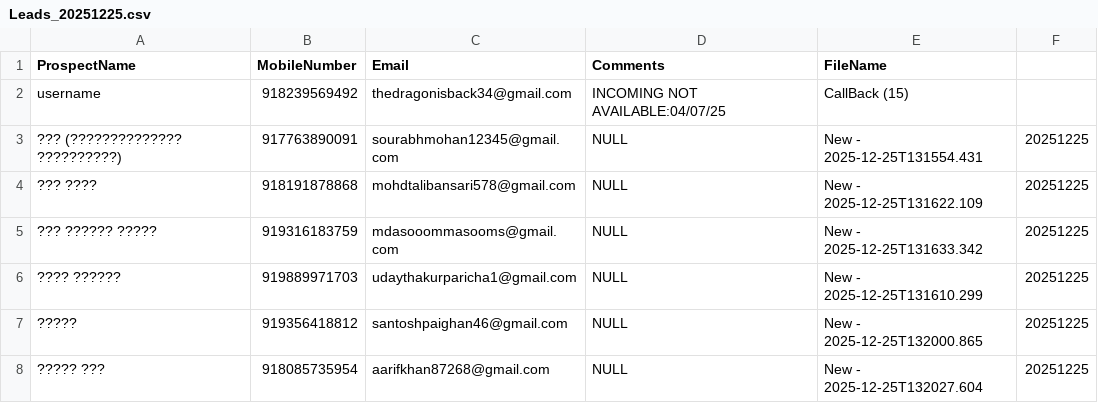
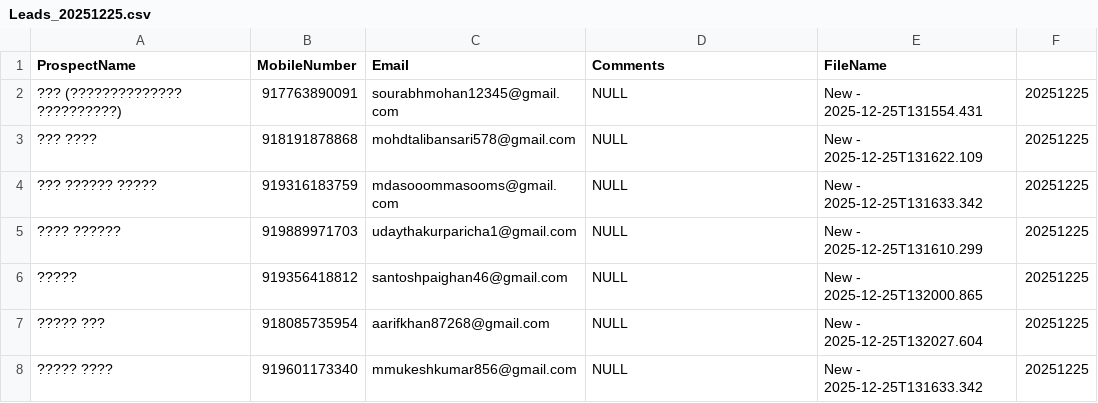
Before and after one commit to yashadsingh/Read_CSV_Data, a CSV file: Leads_20251225.csv, drawn as a sheet; only a part is shown; the shorter side is filled out with more unchanged rows; the diff names each change by its address in the sheet, - before the commit and + after, or states it on an @@ line.

Commit message:
batch_20251225

```diff
--- a/Leads_20251225.csv
+++ b/Leads_20251225.csv
-row 2: username | 918239569492 | thedragonisback34@gmail.com | INCOMING NOT AVAILABLE:04/07/25 | CallBack (15)
```
